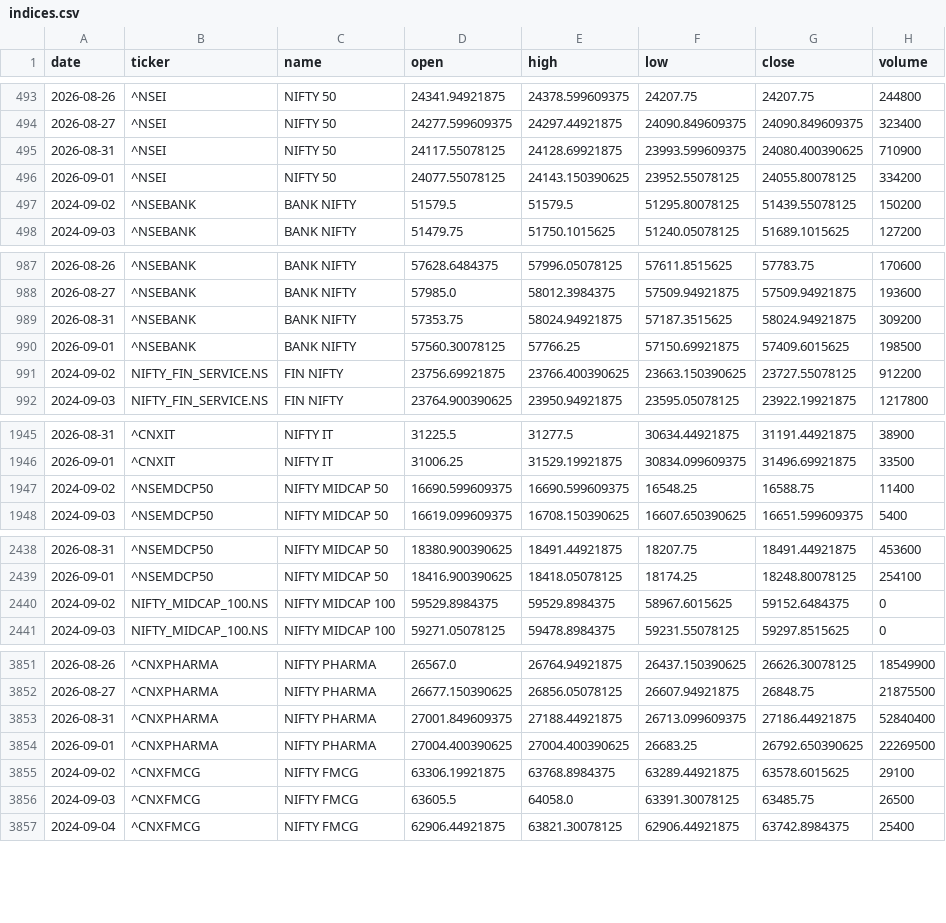
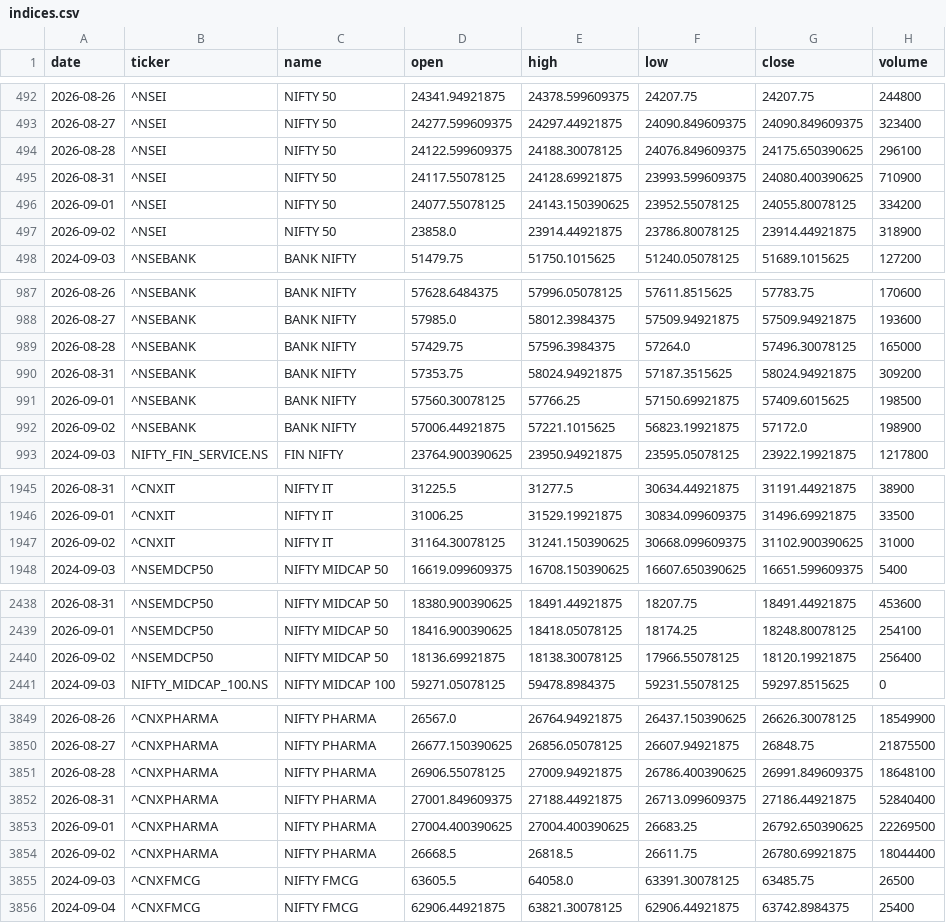
Before and after one commit to aryachirag02/swing-desk, a CSV file: data/indices.csv, drawn as a sheet; only a part is shown, gaps mark what is left out; the diff covers the shown part only.

```diff
--- a/data/indices.csv
+++ b/data/indices.csv
@@ -494,5 +493,6 @@ date,ticker,name,open,high,low,close,volume
 2026-08-27,^NSEI,NIFTY 50,24277.599609375,24297.44921875,24090.849609375,24090.849609375,323400
+2026-08-28,^NSEI,NIFTY 50,24122.599609375,24188.30078125,24076.849609375,24175.650390625,296100
 2026-08-31,^NSEI,NIFTY 50,24117.55078125,24128.69921875,23993.599609375,24080.400390625,710900
 2026-09-01,^NSEI,NIFTY 50,24077.55078125,24143.150390625,23952.55078125,24055.80078125,334200
-2024-09-02,^NSEBANK,BANK NIFTY,51579.5,51579.5,51295.80078125,51439.55078125,150200
+2026-09-02,^NSEI,NIFTY 50,23858.0,23914.44921875,23786.80078125,23914.44921875,318900
 2024-09-03,^NSEBANK,BANK NIFTY,51479.75,51750.1015625,51240.05078125,51689.1015625,127200
@@ -988,5 +988,6 @@ date,ticker,name,open,high,low,close,volume
 2026-08-27,^NSEBANK,BANK NIFTY,57985.0,58012.3984375,57509.94921875,57509.94921875,193600
+2026-08-28,^NSEBANK,BANK NIFTY,57429.75,57596.3984375,57264.0,57496.30078125,165000
 2026-08-31,^NSEBANK,BANK NIFTY,57353.75,58024.94921875,57187.3515625,58024.94921875,309200
 2026-09-01,^NSEBANK,BANK NIFTY,57560.30078125,57766.25,57150.69921875,57409.6015625,198500
-2024-09-02,NIFTY_FIN_SERVICE.NS,FIN NIFTY,23756.69921875,23766.400390625,23663.150390625,23727.55078125,912200
+2026-09-02,^NSEBANK,BANK NIFTY,57006.44921875,57221.1015625,56823.19921875,57172.0,198900
 2024-09-03,NIFTY_FIN_SERVICE.NS,FIN NIFTY,23764.900390625,23950.94921875,23595.05078125,23922.19921875,1217800
@@ -1946,3 +1946,3 @@ date,ticker,name,open,high,low,close,volume
 2026-09-01,^CNXIT,NIFTY IT,31006.25,31529.19921875,30834.099609375,31496.69921875,33500
-2024-09-02,^NSEMDCP50,NIFTY MIDCAP 50,16690.599609375,16690.599609375,16548.25,16588.75,11400
+2026-09-02,^CNXIT,NIFTY IT,31164.30078125,31241.150390625,30668.099609375,31102.900390625,31000
 2024-09-03,^NSEMDCP50,NIFTY MIDCAP 50,16619.099609375,16708.150390625,16607.650390625,16651.599609375,5400
@@ -2439,3 +2439,3 @@ date,ticker,name,open,high,low,close,volume
 2026-09-01,^NSEMDCP50,NIFTY MIDCAP 50,18416.900390625,18418.05078125,18174.25,18248.80078125,254100
-2024-09-02,NIFTY_MIDCAP_100.NS,NIFTY MIDCAP 100,59529.8984375,59529.8984375,58967.6015625,59152.6484375,0
+2026-09-02,^NSEMDCP50,NIFTY MIDCAP 50,18136.69921875,18138.30078125,17966.55078125,18120.19921875,256400
 2024-09-03,NIFTY_MIDCAP_100.NS,NIFTY MIDCAP 100,59271.05078125,59478.8984375,59231.55078125,59297.8515625,0
@@ -3852,5 +3850,6 @@ date,ticker,name,open,high,low,close,volume
 2026-08-27,^CNXPHARMA,NIFTY PHARMA,26677.150390625,26856.05078125,26607.94921875,26848.75,21875500
+2026-08-28,^CNXPHARMA,NIFTY PHARMA,26906.55078125,27009.94921875,26786.400390625,26991.849609375,18648100
 2026-08-31,^CNXPHARMA,NIFTY PHARMA,27001.849609375,27188.44921875,26713.099609375,27186.44921875,52840400
 2026-09-01,^CNXPHARMA,NIFTY PHARMA,27004.400390625,27004.400390625,26683.25,26792.650390625,22269500
-2024-09-02,^CNXFMCG,NIFTY FMCG,63306.19921875,63768.8984375,63289.44921875,63578.6015625,29100
+2026-09-02,^CNXPHARMA,NIFTY PHARMA,26668.5,26818.5,26611.75,26780.69921875,18044400
 2024-09-03,^CNXFMCG,NIFTY FMCG,63605.5,64058.0,63391.30078125,63485.75,26500
```
Also changed, not shown: 10 removed rows elsewhere in this file, 5 other files.
